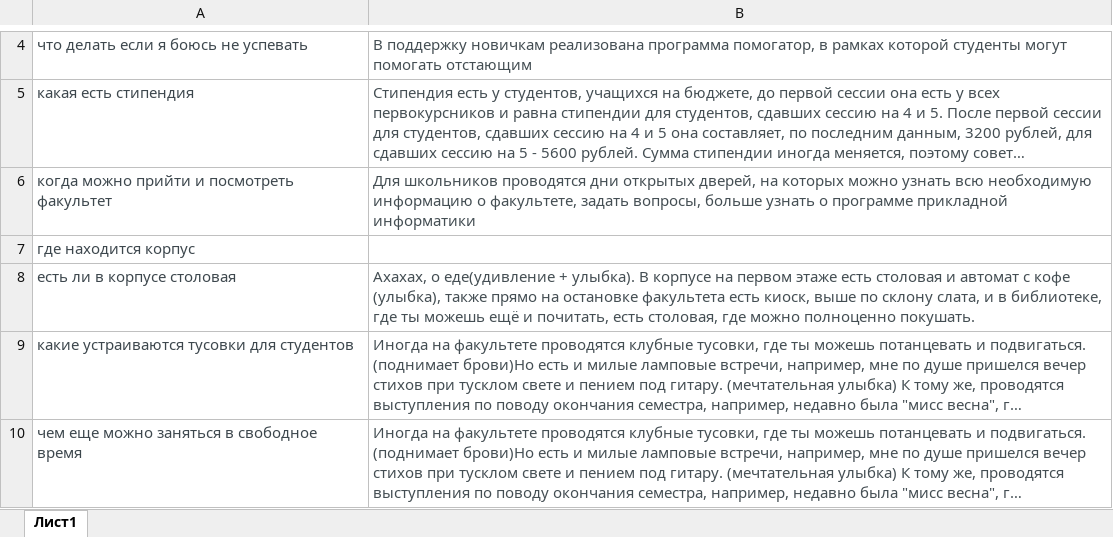
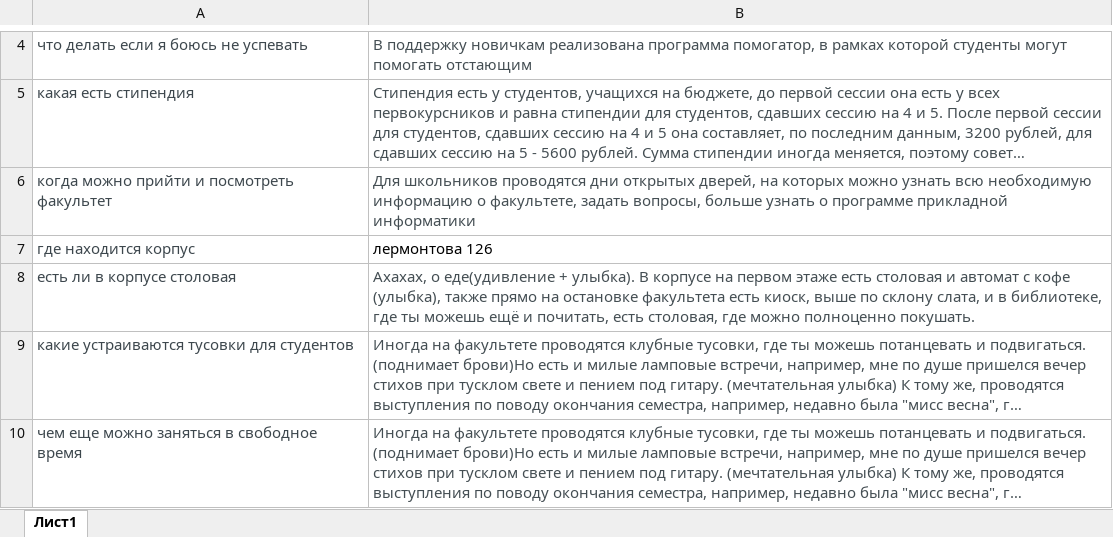
Before and after one commit to nogorka/PythonSoro, an Excel workbook: схема.xlsx, sheet Лист1, drawn as a sheet; only a part is shown, gaps mark what is left out; long unchanged cells end in …; values as stored, in another font and other column widths than the file's, no borders; the diff names each change by its address in the sheet, - before the commit and + after, or states it on an @@ line.

```diff
--- a/схема.xlsx (sheet Лист1)
+++ b/схема.xlsx (sheet Лист1)
-B7: (empty)
+B7: лермонтова 126
```
Also changed, not shown: 7 other files.
